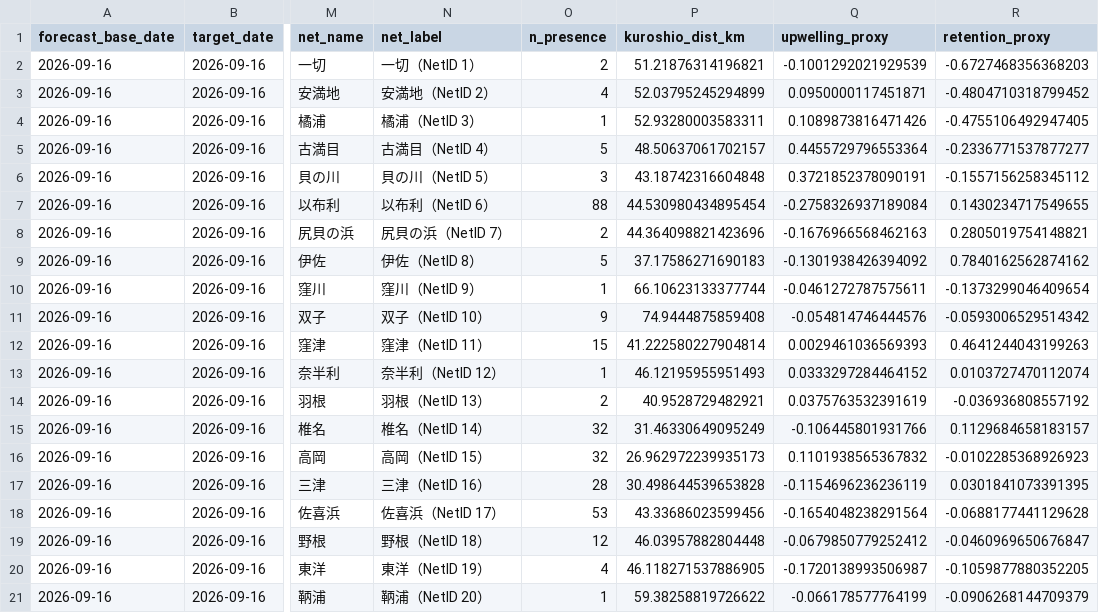
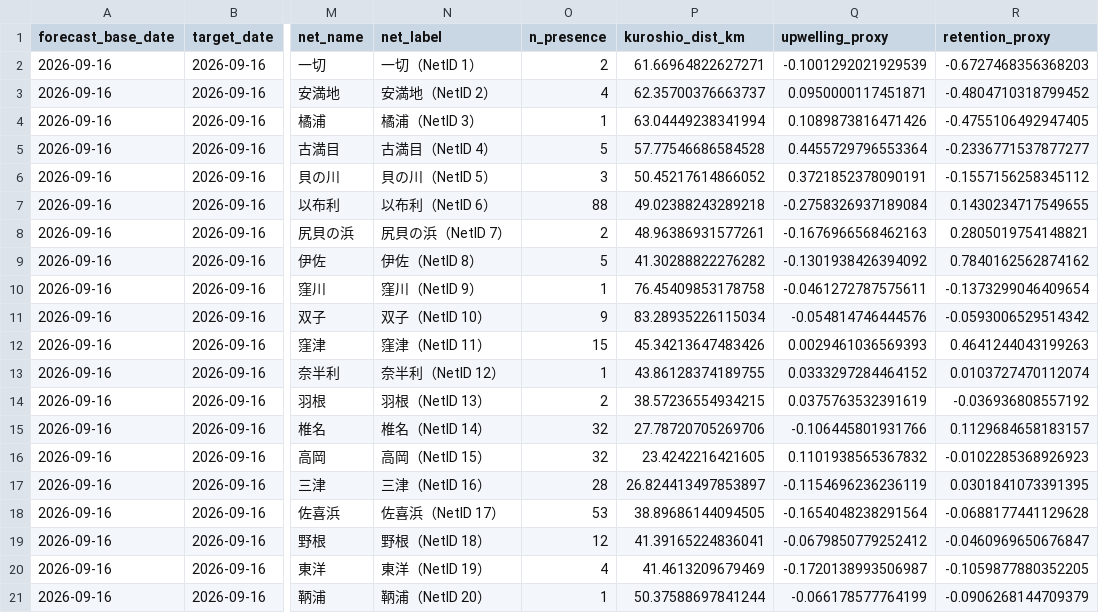
Before and after one commit to IK5258/kochi-whale-shark-risk-monitor, a CSV file: outputs/current_env.csv, drawn as a sheet; only a part is shown, gaps mark what is left out; the diff names each change by its address in the sheet, - before the commit and + after, or states it on an @@ line.

```diff
--- a/outputs/current_env.csv
+++ b/outputs/current_env.csv
-P2 (kuroshio_dist_km): 51.21876314196821
+P2 (kuroshio_dist_km): 61.66964822627271
-P3 (kuroshio_dist_km): 52.03795245294899
+P3 (kuroshio_dist_km): 62.35700376663737
-P4 (kuroshio_dist_km): 52.93280003583311
+P4 (kuroshio_dist_km): 63.04449238341994
-P5 (kuroshio_dist_km): 48.50637061702157
+P5 (kuroshio_dist_km): 57.77546686584528
-P6 (kuroshio_dist_km): 43.18742316604848
+P6 (kuroshio_dist_km): 50.45217614866052
-P7 (kuroshio_dist_km): 44.530980434895454
+P7 (kuroshio_dist_km): 49.02388243289218
-P8 (kuroshio_dist_km): 44.364098821423696
+P8 (kuroshio_dist_km): 48.96386931577261
-P9 (kuroshio_dist_km): 37.17586271690183
+P9 (kuroshio_dist_km): 41.30288822276282
-P10 (kuroshio_dist_km): 66.10623133377744
+P10 (kuroshio_dist_km): 76.45409853178758
-P11 (kuroshio_dist_km): 74.9444875859408
+P11 (kuroshio_dist_km): 83.28935226115034
-P12 (kuroshio_dist_km): 41.222580227904814
+P12 (kuroshio_dist_km): 45.34213647483426
-P13 (kuroshio_dist_km): 46.12195955951493
+P13 (kuroshio_dist_km): 43.86128374189755
-P14 (kuroshio_dist_km): 40.9528729482921
+P14 (kuroshio_dist_km): 38.57236554934215
-P15 (kuroshio_dist_km): 31.46330649095249
+P15 (kuroshio_dist_km): 27.78720705269706
-P16 (kuroshio_dist_km): 26.962972239935173
+P16 (kuroshio_dist_km): 23.4242216421605
-P17 (kuroshio_dist_km): 30.498644539653828
+P17 (kuroshio_dist_km): 26.824413497853897
-P18 (kuroshio_dist_km): 43.33686023599456
+P18 (kuroshio_dist_km): 38.89686144094505
-P19 (kuroshio_dist_km): 46.03957882804448
+P19 (kuroshio_dist_km): 41.39165224836041
-P20 (kuroshio_dist_km): 46.118271537886905
+P20 (kuroshio_dist_km): 41.4613209679469
-P21 (kuroshio_dist_km): 59.38258819726622
+P21 (kuroshio_dist_km): 50.37588697841244
```
Also changed, not shown: outputs/forecast_env.csv, outputs/forecast_risk.csv, 7 other files.
